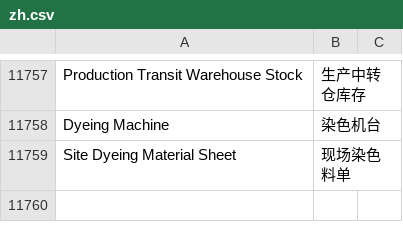
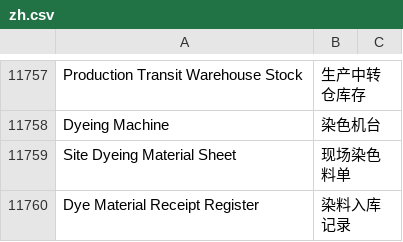
Before and after one commit to xiaolin8816/dyeing_finishing, a CSV file: dyeing_finishing/translations/zh.csv, drawn as a sheet; only a part is shown, gaps mark what is left out.

Commit message:
汉化染料入库记录报表标题

```diff
--- a/dyeing_finishing/translations/zh.csv
+++ b/dyeing_finishing/translations/zh.csv
@@ -12531 +12531,2 @@ Dyeing Machine,染色机台
 Site Dyeing Material Sheet,现场染色料单
+Dye Material Receipt Register,染料入库记录
```
